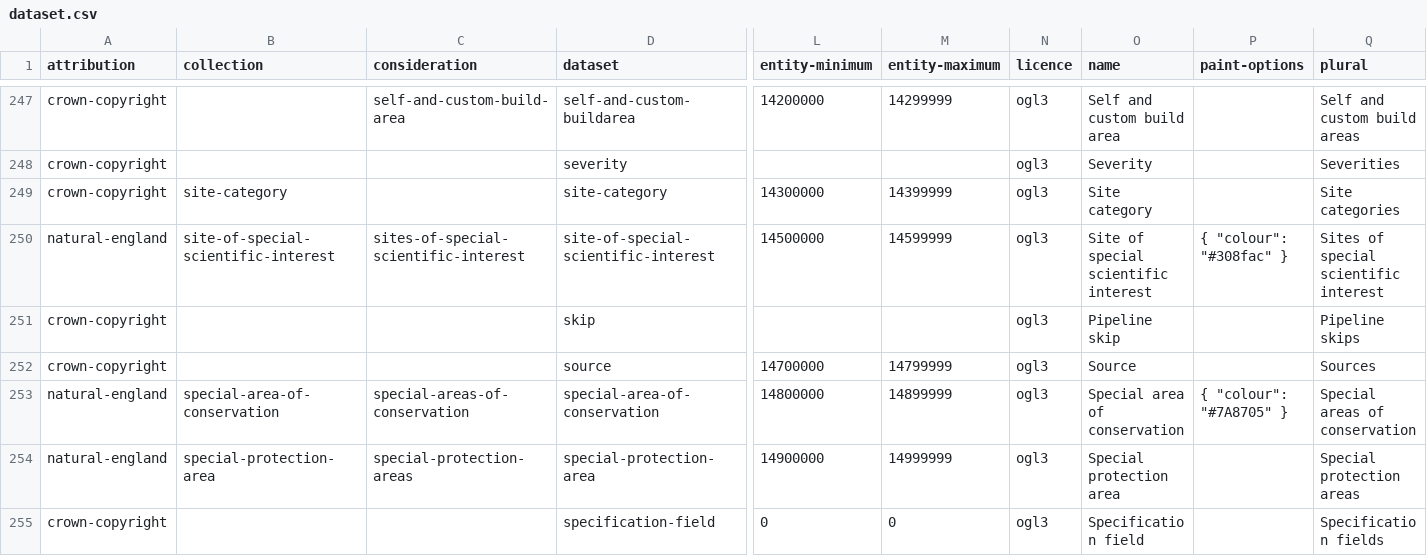
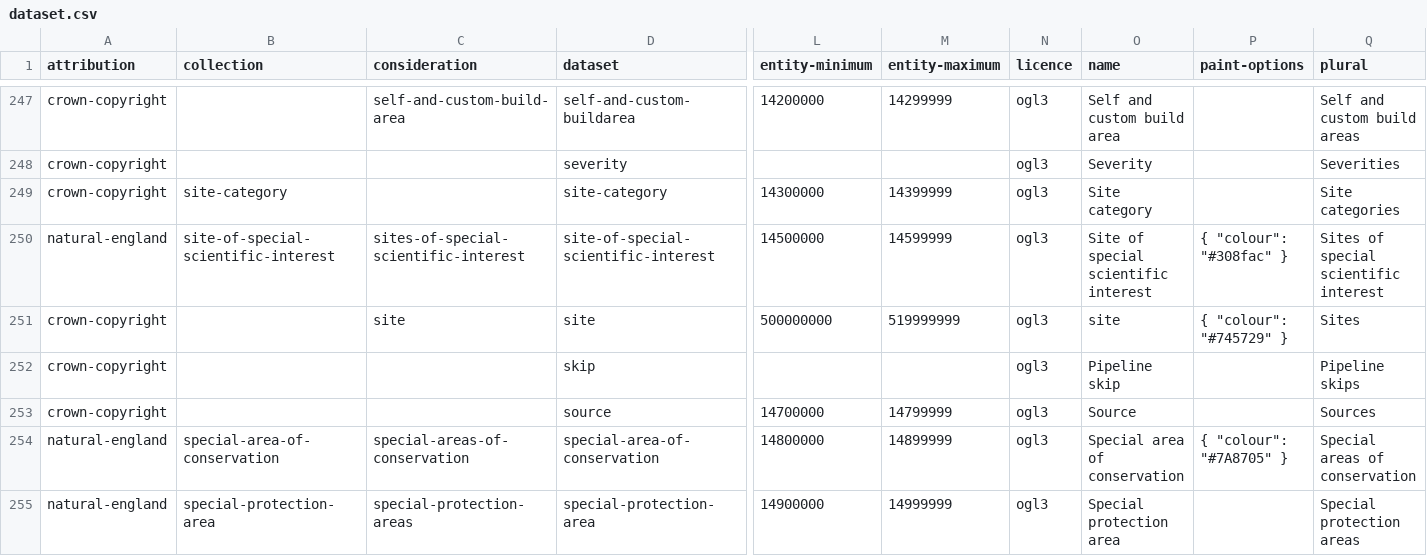
Before and after one commit to digital-land/specification, a CSV file: specification/dataset.csv, drawn as a sheet; only a part is shown, gaps mark what is left out; the shorter side is filled out with more unchanged rows; rows hold the shown columns only; the diff names each change by its address in the sheet, - before the commit and + after, or states it on an @@ line.

```diff
--- a/specification/dataset.csv
+++ b/specification/dataset.csv
+row 251: crown-copyright |  | site | site | 500000000 | 519999999 | ogl3 | site | { "colour": "#745729" } | Sites
```
Also changed, not shown: specification/dataset-field.csv, specification/field.csv, 44 other files.
